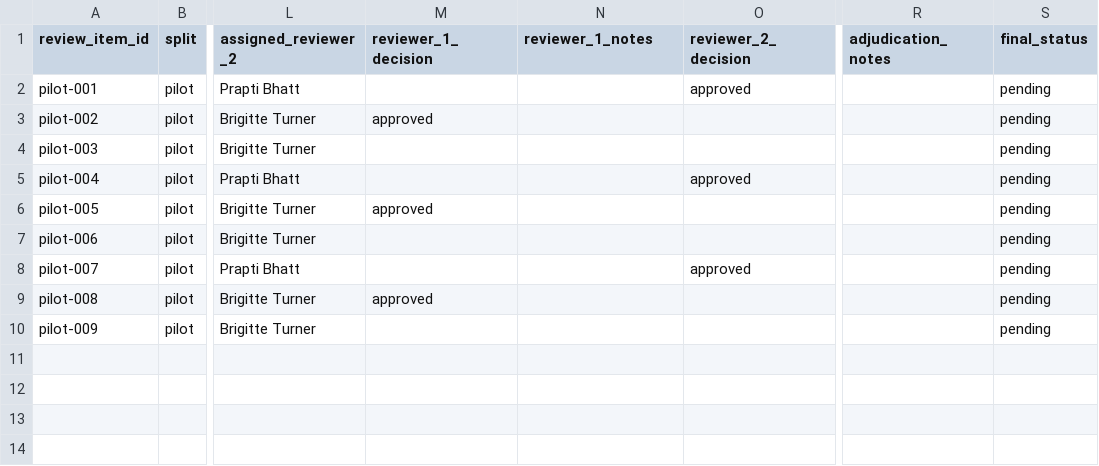
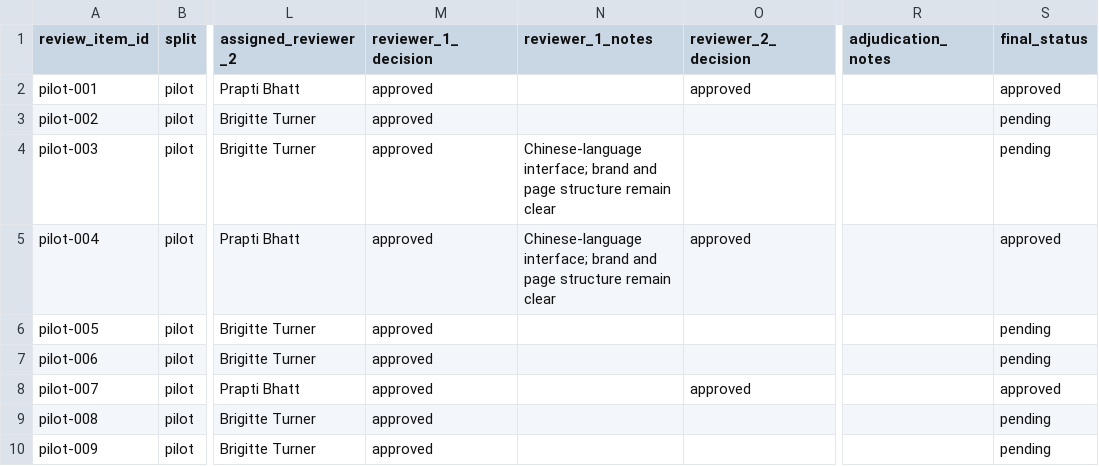
Before and after one commit to swathiblrs/phishlens-llm-human-factors, a CSV file: review/pilot/pilot_review.csv, drawn as a sheet; only a part is shown, gaps mark what is left out; the diff names each change by its address in the sheet, - before the commit and + after, or states it on an @@ line.

Commit message:
Add Swathi pilot review decisions

```diff
--- a/review/pilot/pilot_review.csv
+++ b/review/pilot/pilot_review.csv
-M2 (reviewer_1_decision): (empty)
+M2 (reviewer_1_decision): approved
-S2 (final_status): pending
+S2 (final_status): approved
-M4:M5 (reviewer_1_decision): (empty)
+M4:M5 (reviewer_1_decision): approved
-N4:N5 (reviewer_1_notes): (empty)
+N4:N5 (reviewer_1_notes): Chinese-language interface; brand and page structure remain clear
-S5 (final_status): pending
+S5 (final_status): approved
-M7:M8 (reviewer_1_decision): (empty)
+M7:M8 (reviewer_1_decision): approved
-S8 (final_status): pending
+S8 (final_status): approved
-M10 (reviewer_1_decision): (empty)
+M10 (reviewer_1_decision): approved
```
